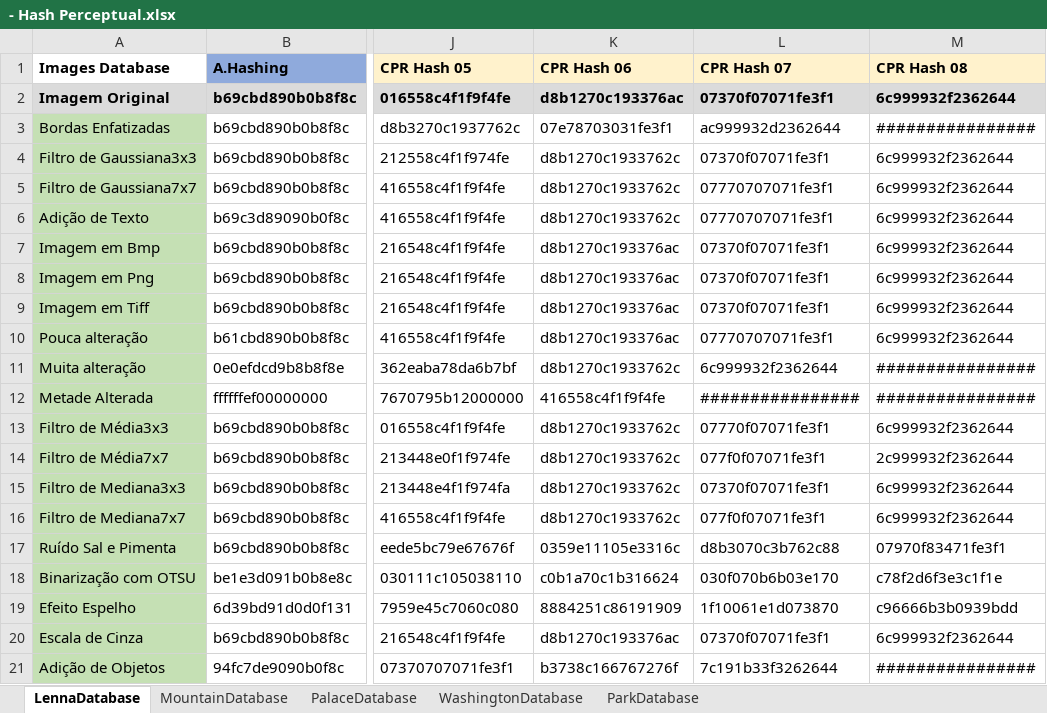
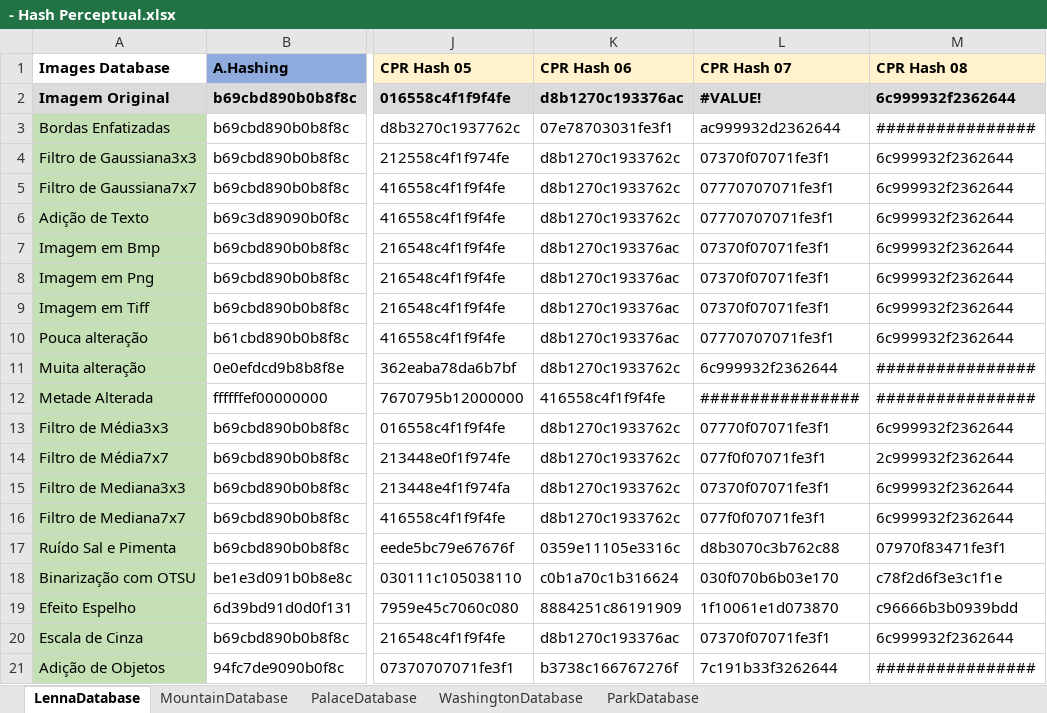
Before and after one commit to jrafa1607/Evaluation-of-Perceptual-Hash-Algorithms, an Excel workbook: Results/- Hash Perceptual.xlsx, sheet LennaDatabase, drawn as a sheet; only a part is shown, gaps mark what is left out; values as stored, in another font and other column widths than the file's, no borders; the diff names each change by its address in the sheet, - before the commit and + after, or states it on an @@ line.

```diff
--- a/Results/- Hash Perceptual.xlsx (sheet LennaDatabase)
+++ b/Results/- Hash Perceptual.xlsx (sheet LennaDatabase)
-L2 (CPR Hash 07): 07370f07071fe3f1
+L2 (CPR Hash 07): #VALUE!
```
Also changed, not shown: Results/- Full Results.xlsx, 2 other files.
